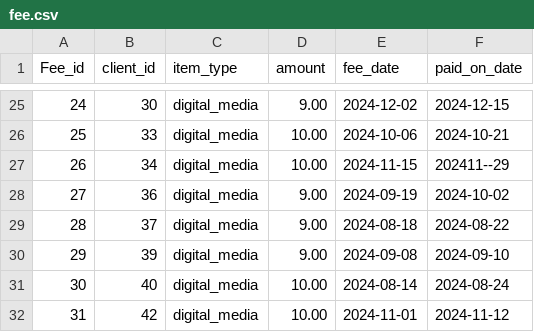
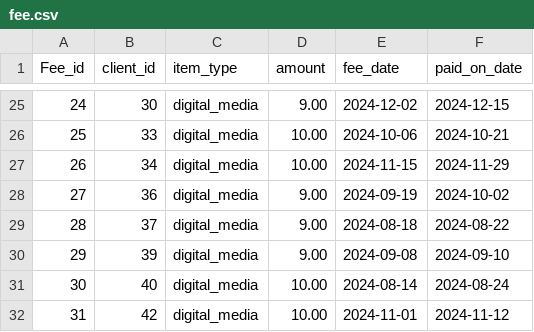
Before and after one commit to zachsevart/EECS-447-Term-Project, a CSV file: Project_Part_5/Data/fee.csv, drawn as a sheet; only a part is shown, gaps mark what is left out.

Commit message:
invalid row in the fee csv

```diff
--- a/Project_Part_5/Data/fee.csv
+++ b/Project_Part_5/Data/fee.csv
@@ -26,3 +26,3 @@ Fee_id,client_id,item_type,amount,fee_date,paid_on_date
 25,33,digital_media,10.00,2024-10-06,2024-10-21
-26,34,digital_media,10.00,2024-11-15,202411--29
+26,34,digital_media,10.00,2024-11-15,2024-11-29
 27,36,digital_media,9.00,2024-09-19,2024-10-02
```
